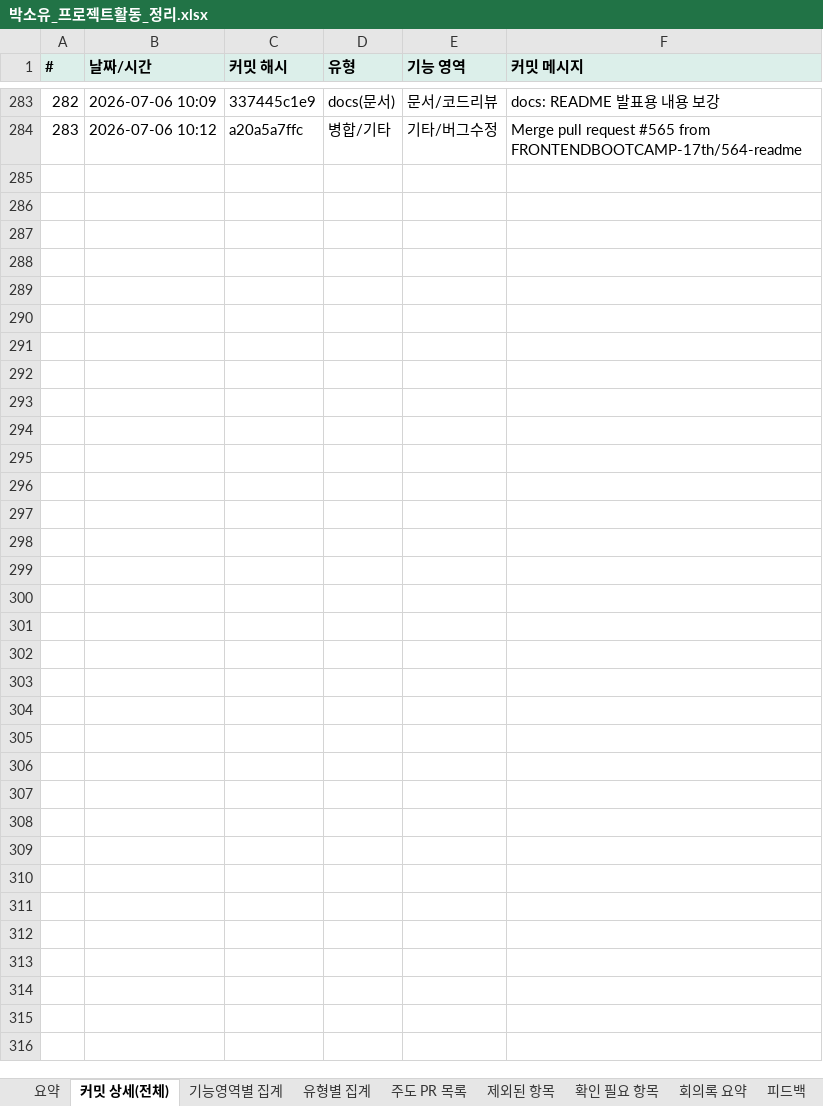
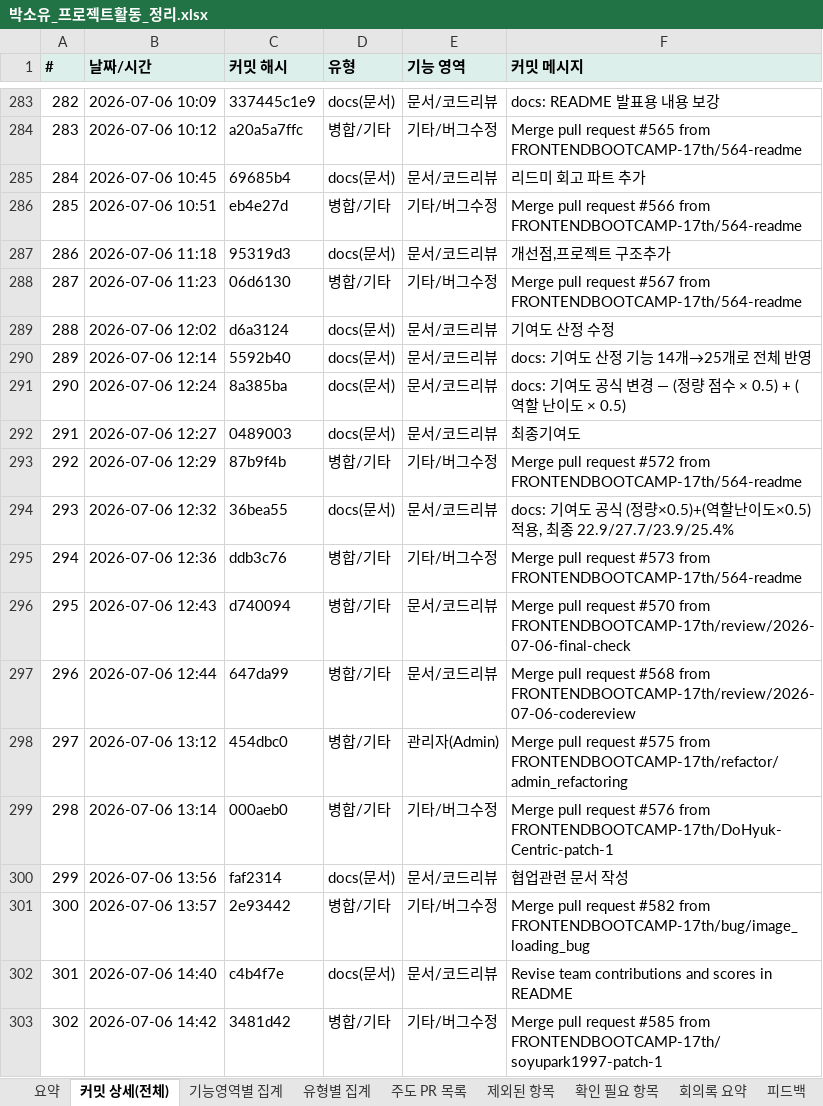
Before and after one commit to FRONTENDBOOTCAMP-17th/kanto, an Excel workbook: docs/보고서/박소유_프로젝트활동_정리.xlsx, sheet 커밋 상세(전체), drawn as a sheet; only a part is shown, gaps mark what is left out; values as stored, in another font and other column widths than the file's, no borders; the diff covers the shown part only; the diff names each change by its address in the sheet, - before the commit and + after, or states it on an @@ line.

```diff
--- a/docs/보고서/박소유_프로젝트활동_정리.xlsx (sheet 커밋 상세(전체))
+++ b/docs/보고서/박소유_프로젝트활동_정리.xlsx (sheet 커밋 상세(전체))
+row 285: 284 | 2026-07-06 10:45 | 69685b4 | docs(문서) | 문서/코드리뷰 | 리드미 회고 파트 추가
+row 286: 285 | 2026-07-06 10:51 | eb4e27d | 병합/기타 | 기타/버그수정 | Merge pull request #566 from FRONTENDBOOTCAMP-17th/564-readme
+row 287: 286 | 2026-07-06 11:18 | 95319d3 | docs(문서) | 문서/코드리뷰 | 개선점,프로젝트 구조추가
+row 288: 287 | 2026-07-06 11:23 | 06d6130 | 병합/기타 | 기타/버그수정 | Merge pull request #567 from FRONTENDBOOTCAMP-17th/564-readme
+row 289: 288 | 2026-07-06 12:02 | d6a3124 | docs(문서) | 문서/코드리뷰 | 기여도 산정 수정
+row 290: 289 | 2026-07-06 12:14 | 5592b40 | docs(문서) | 문서/코드리뷰 | docs: 기여도 산정 기능 14개→25개로 전체 반영
+row 291: 290 | 2026-07-06 12:24 | 8a385ba | docs(문서) | 문서/코드리뷰 | docs: 기여도 공식 변경 — (정량 점수 × 0.5) + (역할 난이도 × 0.5)
+row 292: 291 | 2026-07-06 12:27 | 0489003 | docs(문서) | 문서/코드리뷰 | 최종기여도
+row 293: 292 | 2026-07-06 12:29 | 87b9f4b | 병합/기타 | 기타/버그수정 | Merge pull request #572 from FRONTENDBOOTCAMP-17th/564-readme
+row 294: 293 | 2026-07-06 12:32 | 36bea55 | docs(문서) | 문서/코드리뷰 | docs: 기여도 공식 (정량×0.5)+(역할난이도×0.5) 적용, 최종 22.9/27.7/23.9/25.4%
+row 295: 294 | 2026-07-06 12:36 | ddb3c76 | 병합/기타 | 기타/버그수정 | Merge pull request #573 from FRONTENDBOOTCAMP-17th/564-readme
+row 296: 295 | 2026-07-06 12:43 | d740094 | 병합/기타 | 문서/코드리뷰 | Merge pull request #570 from FRONTENDBOOTCAMP-17th/review/2026-07-06-final-check
+row 297: 296 | 2026-07-06 12:44 | 647da99 | 병합/기타 | 문서/코드리뷰 | Merge pull request #568 from FRONTENDBOOTCAMP-17th/review/2026-07-06-codereview
+row 298: 297 | 2026-07-06 13:12 | 454dbc0 | 병합/기타 | 관리자(Admin) | Merge pull request #575 from FRONTENDBOOTCAMP-17th/refactor/admin_refactoring
+row 299: 298 | 2026-07-06 13:14 | 000aeb0 | 병합/기타 | 기타/버그수정 | Merge pull request #576 from FRONTENDBOOTCAMP-17th/DoHyuk-Centric-patch-1
+row 300: 299 | 2026-07-06 13:56 | faf2314 | docs(문서) | 문서/코드리뷰 | 협업관련 문서 작성
+row 301: 300 | 2026-07-06 13:57 | 2e93442 | 병합/기타 | 기타/버그수정 | Merge pull request #582 from FRONTENDBOOTCAMP-17th/bug/image_loading_bug
+row 302: 301 | 2026-07-06 14:40 | c4b4f7e | docs(문서) | 문서/코드리뷰 | Revise team contributions and scores in README
+row 303: 302 | 2026-07-06 14:42 | 3481d42 | 병합/기타 | 기타/버그수정 | Merge pull request #585 from FRONTENDBOOTCAMP-17th/soyupark1997-patch-1
```
Also changed, not shown: 15 added rows elsewhere in this sheet, sheet 주도 PR 목록, sheet 기능영역별 집계, sheet 유형별 집계, sheet 요약.
